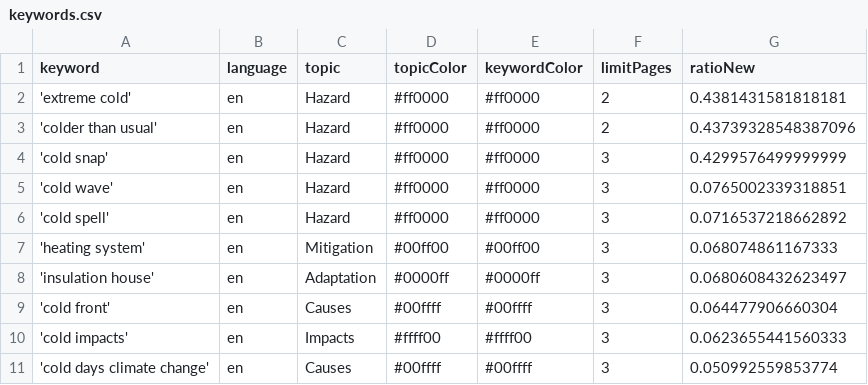
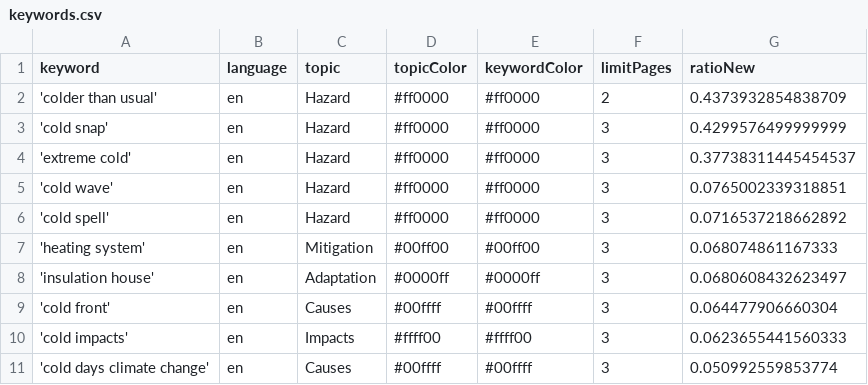
Before and after one commit to JW-news/ColdIsComing, a CSV file: keywords.csv, drawn as a sheet.

Commit message:
Commit from GitHub Actions (harvest:0.0)

```diff
--- a/keywords.csv
+++ b/keywords.csv
@@ -1,5 +1,5 @@
 keyword,language,topic,topicColor,keywordColor,limitPages,ratioNew
-'extreme cold',en,Hazard,#ff0000,#ff0000,2,0.4381431581818181
-'colder than usual',en,Hazard,#ff0000,#ff0000,2,0.43739328548387096
+'colder than usual',en,Hazard,#ff0000,#ff0000,2,0.4373932854838709
 'cold snap',en,Hazard,#ff0000,#ff0000,3,0.4299576499999999
+'extreme cold',en,Hazard,#ff0000,#ff0000,3,0.37738311445454537
 'cold wave',en,Hazard,#ff0000,#ff0000,3,0.0765002339318851
```
